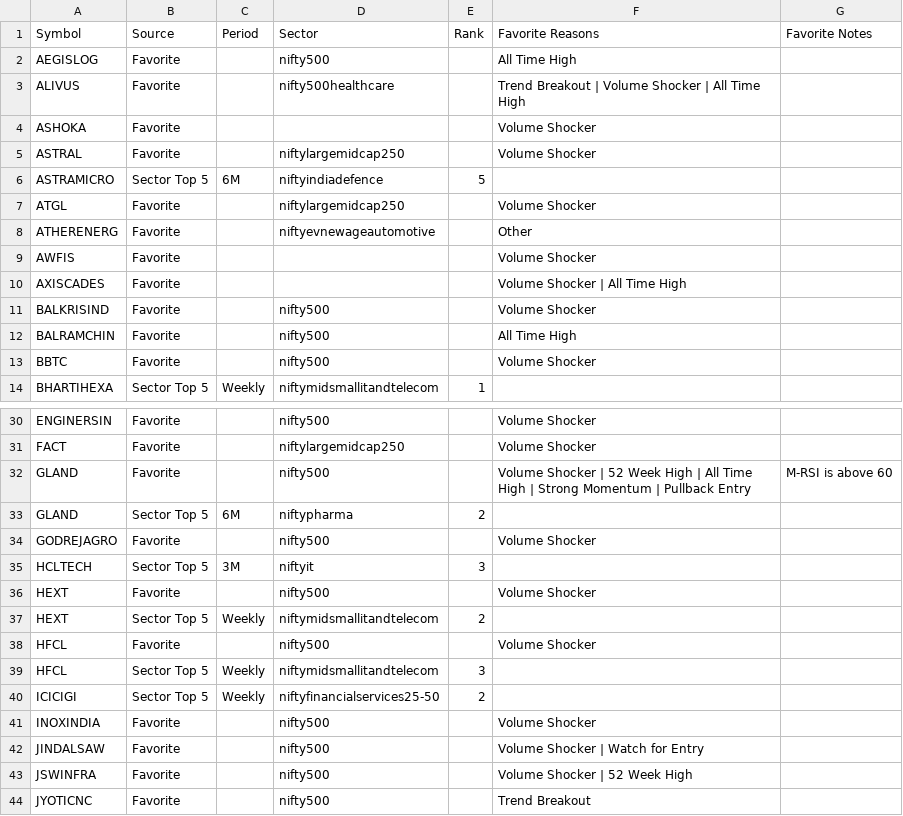
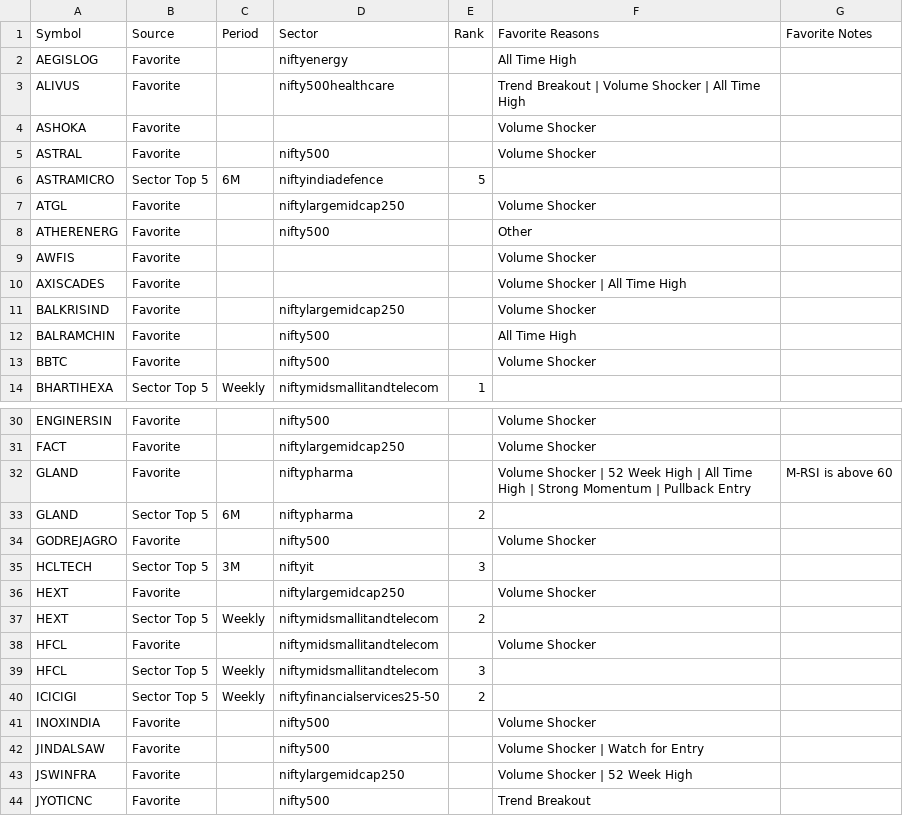
Before and after one commit to surajpjoshi/combined-stockstory, a CSV file: rsi/My-Stocks.csv, drawn as a sheet; only a part is shown, gaps mark what is left out; the diff covers the shown part only.

```diff
--- a/rsi/My-Stocks.csv
+++ b/rsi/My-Stocks.csv
@@ -1,12 +1,12 @@
 Symbol,Source,Period,Sector,Rank,Favorite Reasons,Favorite Notes
-AEGISLOG,Favorite,,nifty500,,All Time High,
+AEGISLOG,Favorite,,niftyenergy,,All Time High,
 ALIVUS,Favorite,,nifty500healthcare,,Trend Breakout | Volume Shocker | All Time High,
 ASHOKA,Favorite,,,,Volume Shocker,
-ASTRAL,Favorite,,niftylargemidcap250,,Volume Shocker,
+ASTRAL,Favorite,,nifty500,,Volume Shocker,
 ASTRAMICRO,Sector Top 5,6M,niftyindiadefence,5,,
 ATGL,Favorite,,niftylargemidcap250,,Volume Shocker,
-ATHERENERG,Favorite,,niftyevnewageautomotive,,Other,
+ATHERENERG,Favorite,,nifty500,,Other,
 AWFIS,Favorite,,,,Volume Shocker,
 AXISCADES,Favorite,,,,Volume Shocker | All Time High,
-BALKRISIND,Favorite,,nifty500,,Volume Shocker,
+BALKRISIND,Favorite,,niftylargemidcap250,,Volume Shocker,
 BALRAMCHIN,Favorite,,nifty500,,All Time High,
@@ -31,3 +31,3 @@ ENGINERSIN,Favorite,,nifty500,,Volume Shocker,
 FACT,Favorite,,niftylargemidcap250,,Volume Shocker,
-GLAND,Favorite,,nifty500,,Volume Shocker | 52 Week High | All Time High | Strong Momentum | Pullback Entry,M-RSI is above 60
+GLAND,Favorite,,niftypharma,,Volume Shocker | 52 Week High | All Time High | Strong Momentum | Pullback Entry,M-RSI is above 60
 GLAND,Sector Top 5,6M,niftypharma,2,,
@@ -35,5 +35,5 @@ GODREJAGRO,Favorite,,nifty500,,Volume Shocker,
 HCLTECH,Sector Top 5,3M,niftyit,3,,
-HEXT,Favorite,,nifty500,,Volume Shocker,
+HEXT,Favorite,,niftylargemidcap250,,Volume Shocker,
 HEXT,Sector Top 5,Weekly,niftymidsmallitandtelecom,2,,
-HFCL,Favorite,,nifty500,,Volume Shocker,
+HFCL,Favorite,,niftymidsmallitandtelecom,,Volume Shocker,
 HFCL,Sector Top 5,Weekly,niftymidsmallitandtelecom,3,,
@@ -42,3 +42,3 @@ INOXINDIA,Favorite,,nifty500,,Volume Shocker,
 JINDALSAW,Favorite,,nifty500,,Volume Shocker | Watch for Entry,
-JSWINFRA,Favorite,,nifty500,,Volume Shocker | 52 Week High,
+JSWINFRA,Favorite,,niftylargemidcap250,,Volume Shocker | 52 Week High,
 JYOTICNC,Favorite,,nifty500,,Trend Breakout,
```
Also changed, not shown: 3 edited cells elsewhere in this file, rsi/RSI_Monitoring_State.csv, rsi/latest_results.csv, 3 other files.
